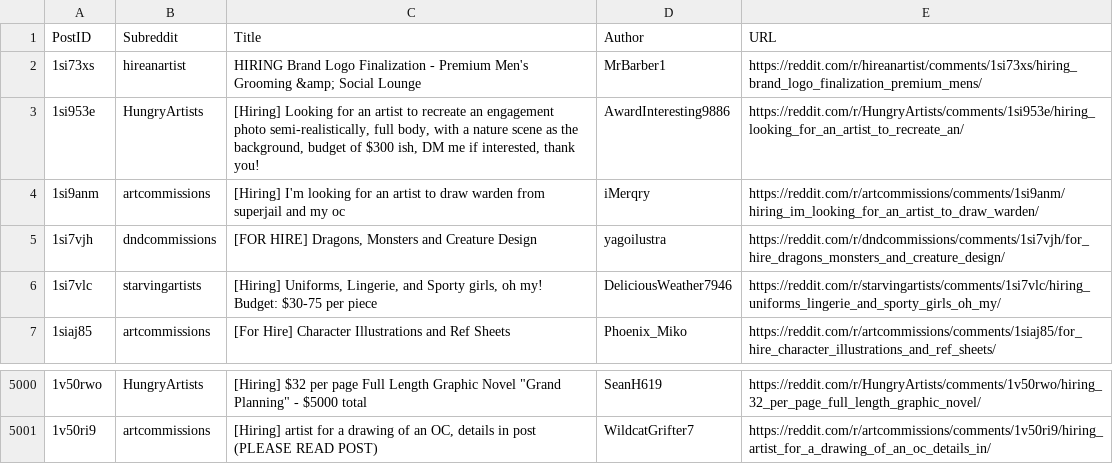
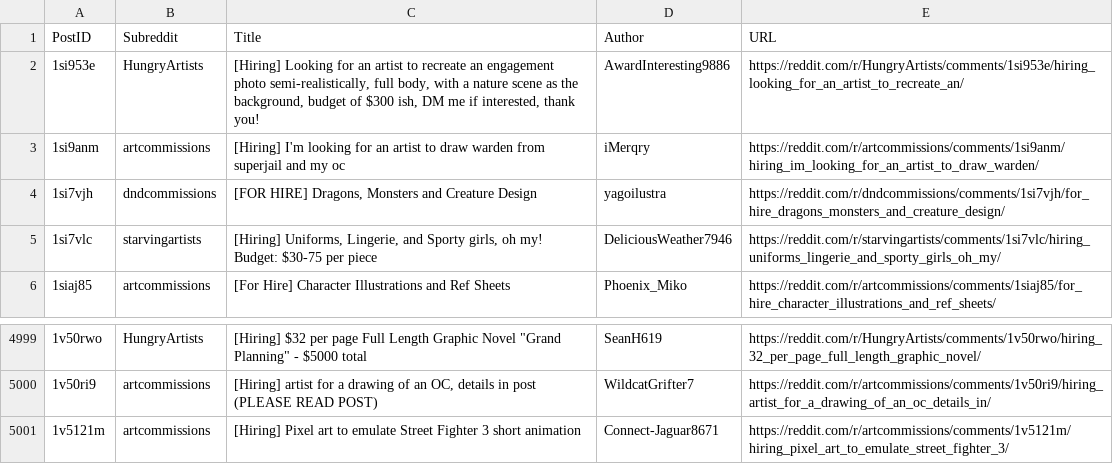
Before and after one commit to Jack0fcodes/redd0tBot, a CSV file: posts_reddit.csv, drawn as a sheet; only a part is shown, gaps mark what is left out; removed rows and columns are numbered as before the commit, all else as after; the diff names each change by its address in the sheet, - before the commit and + after, or states it on an @@ line.

```diff
--- a/posts_reddit.csv
+++ b/posts_reddit.csv
-row 2: 1si73xs | hireanartist | HIRING Brand Logo Finalization - Premium Men's Grooming &amp; Social Lounge | MrBarber1 | https://reddit.com/r/hireanartist/comments/1si73xs/hiring_brand_logo_finalization_premium_mens/
+row 5001: 1v5121m | artcommissions | [Hiring] Pixel art to emulate Street Fighter 3 short animation | Connect-Jaguar8671 | https://reddit.com/r/artcommissions/comments/1v5121m/hiring_pixel_art_to_emulate_street_fighter_3/
```
Also changed, not shown: 1 other file.
